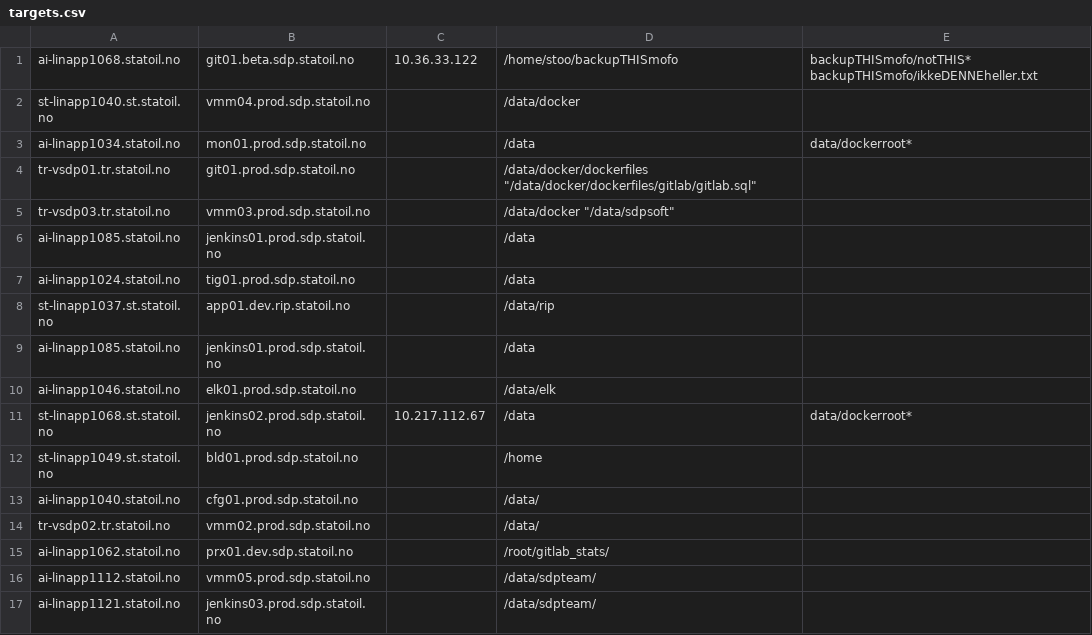
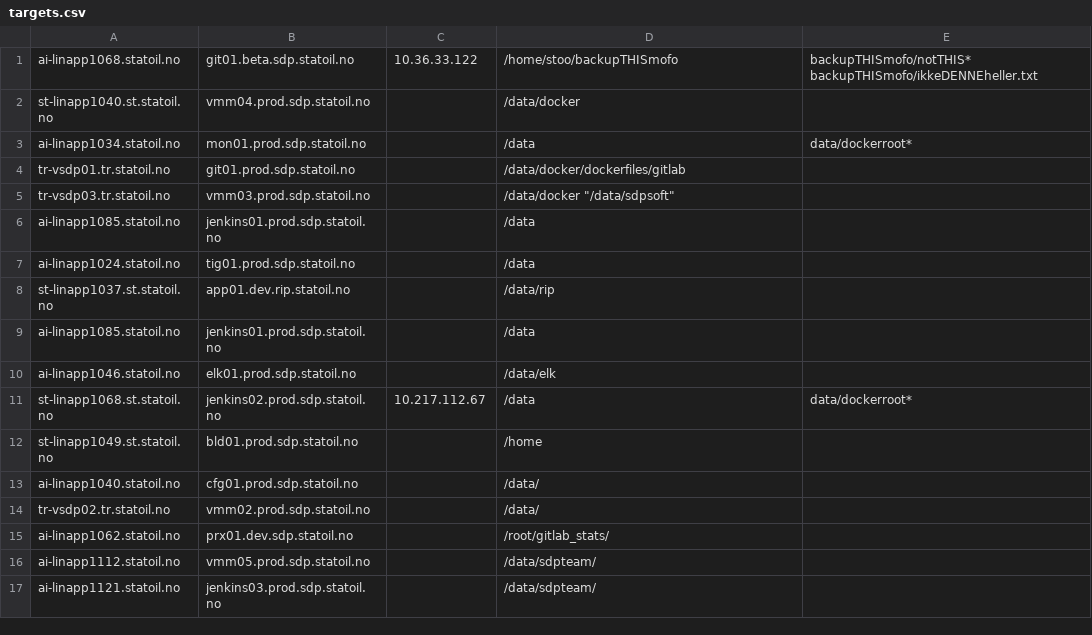
Before and after one commit to equinor/sdp-backup, a CSV file: targets.csv, drawn as a sheet.

Commit message:
Only backup the gitlab folder from /git01/.../dockerfiles

```diff
--- a/targets.csv
+++ b/targets.csv
@@ -3,3 +3,3 @@ st-linapp1040.st.statoil.no;vmm04.prod.sdp.statoil.no;;"/data/docker";
 ai-linapp1034.statoil.no;mon01.prod.sdp.statoil.no;;"/data";data/dockerroot*
-tr-vsdp01.tr.statoil.no;git01.prod.sdp.statoil.no;;"/data/docker/dockerfiles" "/data/docker/dockerfiles/gitlab/gitlab.sql";
+tr-vsdp01.tr.statoil.no;git01.prod.sdp.statoil.no;;"/data/docker/dockerfiles/gitlab";
 tr-vsdp03.tr.statoil.no;vmm03.prod.sdp.statoil.no;;"/data/docker" "/data/sdpsoft";
```
